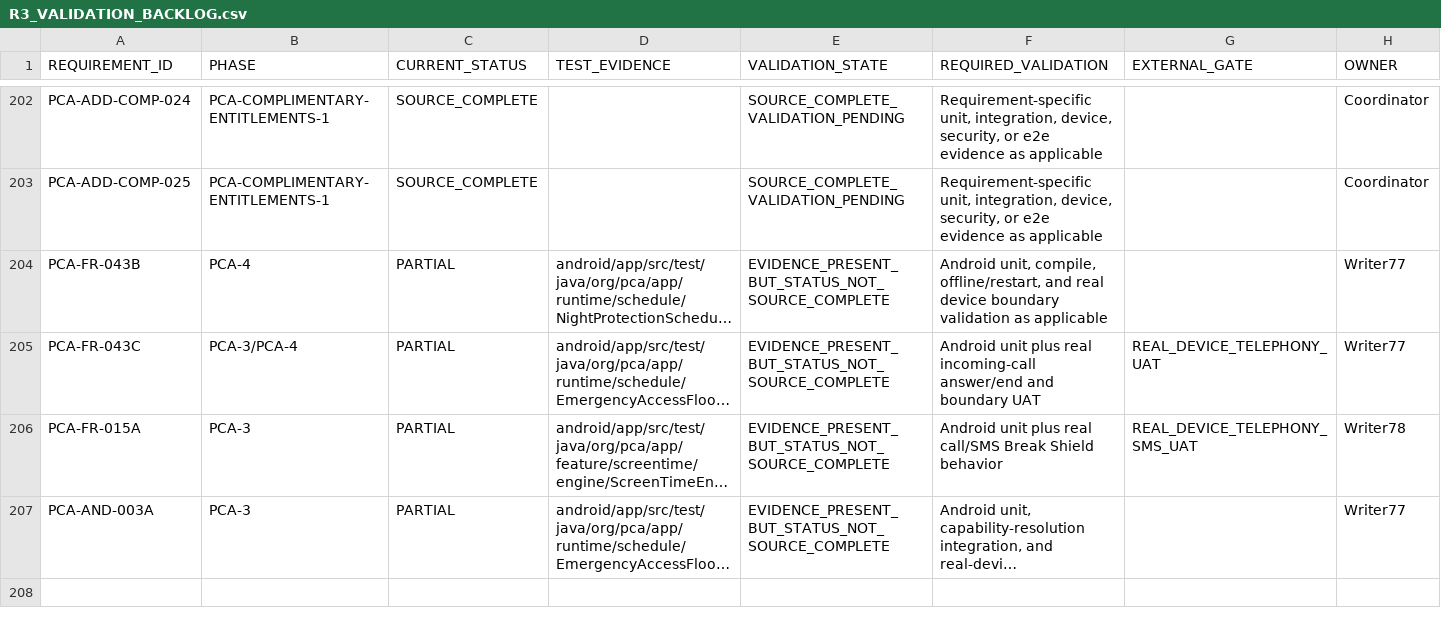
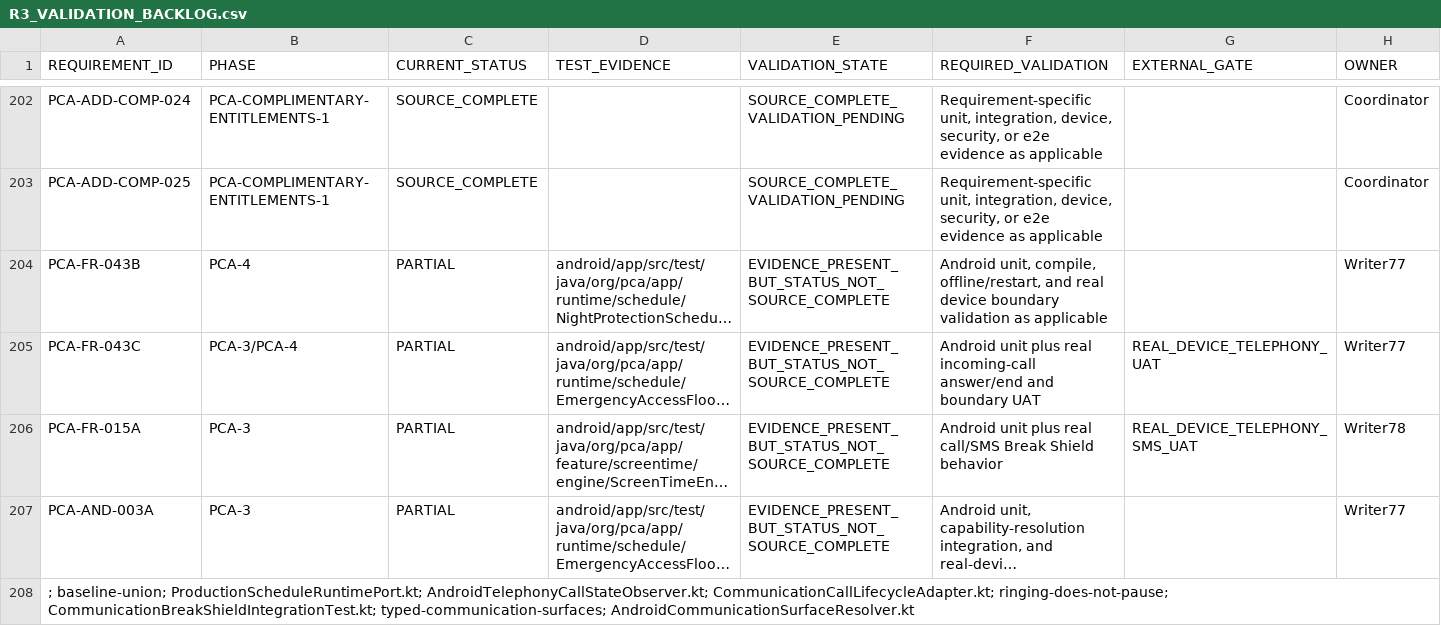
Before and after one commit to mosa-ali/PCA, a CSV file: .agent-runtime/manifests/pca-r3-final/R3_VALIDATION_BACKLOG.csv, drawn as a sheet; only a part is shown, gaps mark what is left out; long unchanged cells end in …; the diff names each change by its address in the sheet, - before the commit and + after, or states it on an @@ line.

Commit message:
fix(pca): correct night communication safety

```diff
--- a/.agent-runtime/manifests/pca-r3-final/R3_VALIDATION_BACKLOG.csv
+++ b/.agent-runtime/manifests/pca-r3-final/R3_VALIDATION_BACKLOG.csv
+row 208: ; baseline-union; ProductionScheduleRuntimePort.kt; AndroidTelephonyCallStateObserver.kt; CommunicationCallLifecycleAdapter.kt; ringing-does-not-pause; CommunicationBreakShieldIntegrationTest.kt; typed-communication-surfaces; AndroidCommunicationSurfaceResolver.kt
```
Also changed, not shown: .agent-runtime/manifests/pca-r3-final/R3_REQUIREMENT_AUDIT.csv, .agent-runtime/manifests/pca-r3-final/R3_SOURCE_BACKLOG.csv, 27 other files.
